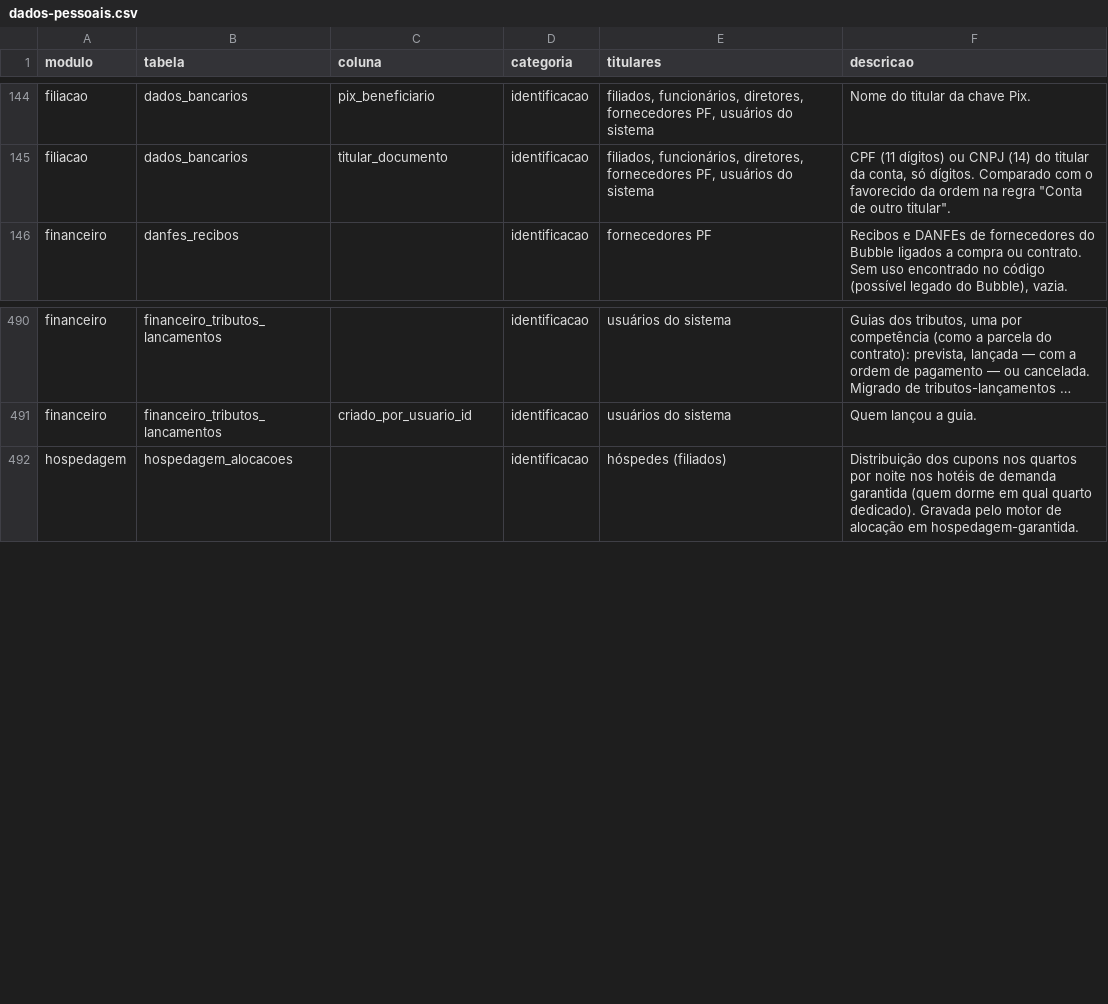
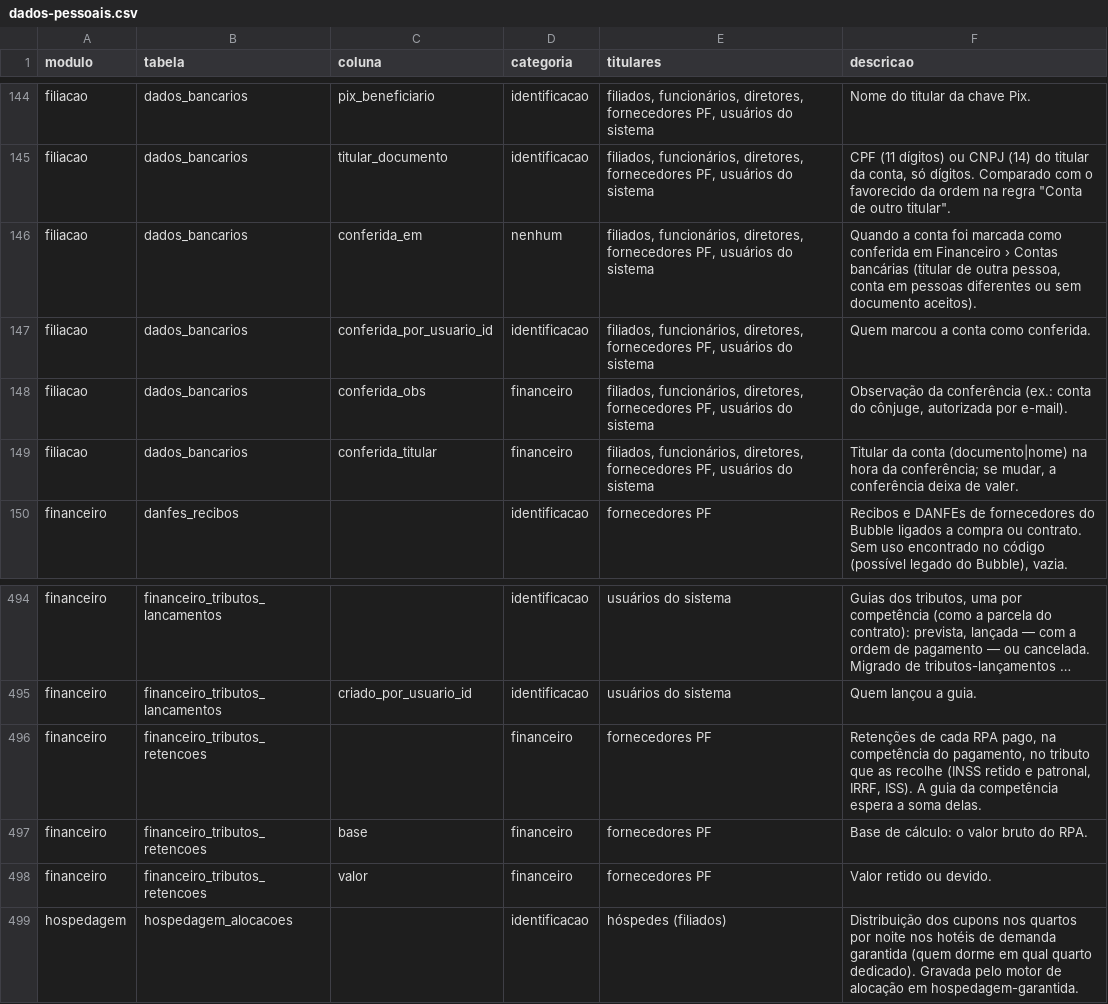
Before and after one commit to brunovillela/confluir_v2, a CSV file: docs/dados/dados-pessoais.csv, drawn as a sheet; only a part is shown, gaps mark what is left out; long unchanged cells end in …; the diff names each change by its address in the sheet, - before the commit and + after, or states it on an @@ line.

```diff
--- a/docs/dados/dados-pessoais.csv
+++ b/docs/dados/dados-pessoais.csv
+row 146: filiacao | dados_bancarios | conferida_em | nenhum | filiados, funcionários, diretores, fornecedores PF, usuários do sistema | Quando a conta foi marcada como conferida em Financeiro › Contas bancárias (titular de outra pessoa, conta em pessoas diferentes ou sem documento aceitos).
+row 147: filiacao | dados_bancarios | conferida_por_usuario_id | identificacao | filiados, funcionários, diretores, fornecedores PF, usuários do sistema | Quem marcou a conta como conferida.
+row 148: filiacao | dados_bancarios | conferida_obs | financeiro | filiados, funcionários, diretores, fornecedores PF, usuários do sistema | Observação da conferência (ex.: conta do cônjuge, autorizada por e-mail).
+row 149: filiacao | dados_bancarios | conferida_titular | financeiro | filiados, funcionários, diretores, fornecedores PF, usuários do sistema | Titular da conta (documento|nome) na hora da conferência; se mudar, a conferência deixa de valer.
+row 496: financeiro | financeiro_tributos_retencoes |  | financeiro | fornecedores PF | Retenções de cada RPA pago, na competência do pagamento, no tributo que as recolhe (INSS retido e patronal, IRRF, ISS). A guia da competência espera a soma delas.
+row 497: financeiro | financeiro_tributos_retencoes | base | financeiro | fornecedores PF | Base de cálculo: o valor bruto do RPA.
+row 498: financeiro | financeiro_tributos_retencoes | valor | financeiro | fornecedores PF | Valor retido ou devido.
```
Also changed, not shown: 20 other files.
